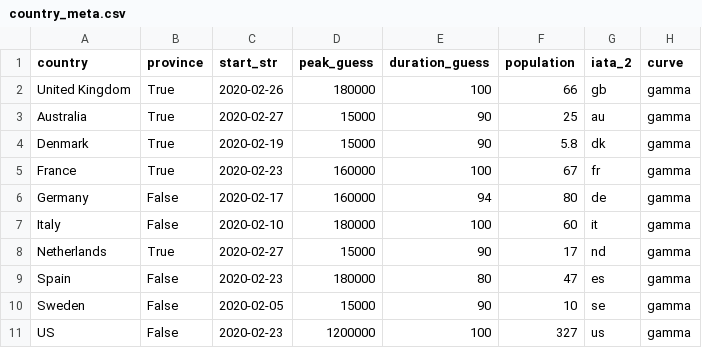
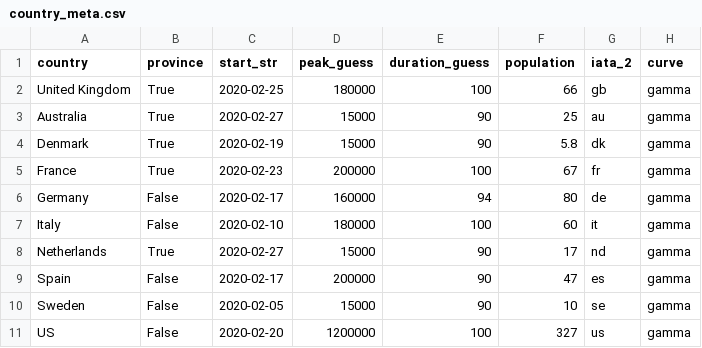
Before and after one commit to bosulliv/covid, a CSV file: data/raw/country_meta.csv, drawn as a sheet.

```diff
--- a/data/raw/country_meta.csv
+++ b/data/raw/country_meta.csv
@@ -1,6 +1,6 @@
 country,province,start_str,peak_guess,duration_guess,population,iata_2,curve
-United Kingdom,True,2020-02-26,180000,100,66,gb,gamma
+United Kingdom,True,2020-02-25,180000,100,66,gb,gamma
 Australia,True,2020-02-27,15000,90,25,au,gamma
 Denmark,True,2020-02-19,15000,90,5.8,dk,gamma
-France,True,2020-02-23,160000,100,67,fr,gamma
+France,True,2020-02-23,200000,100,67,fr,gamma
 Germany,False,2020-02-17,160000,94,80,de,gamma
@@ -8,4 +8,4 @@ Italy,False,2020-02-10,180000,100,60,it,gamma
 Netherlands,True,2020-02-27,15000,90,17,nd,gamma
-Spain,False,2020-02-23,180000,80,47,es,gamma
+Spain,False,2020-02-17,200000,90,47,es,gamma
 Sweden,False,2020-02-05,15000,90,10,se,gamma
-US,False,2020-02-23,1200000,100,327,us,gamma
+US,False,2020-02-20,1200000,100,327,us,gamma
```
Also changed, not shown: data/raw/es_df.csv, data/raw/gb_best_fit_params.csv, 10 other files.
